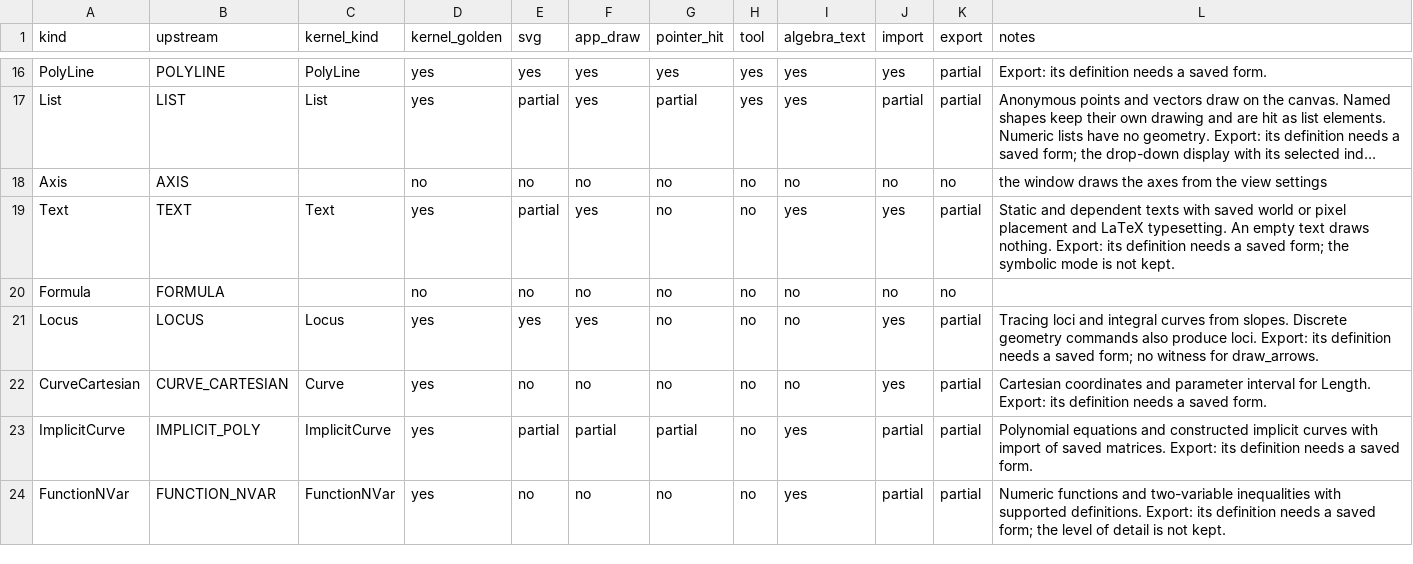
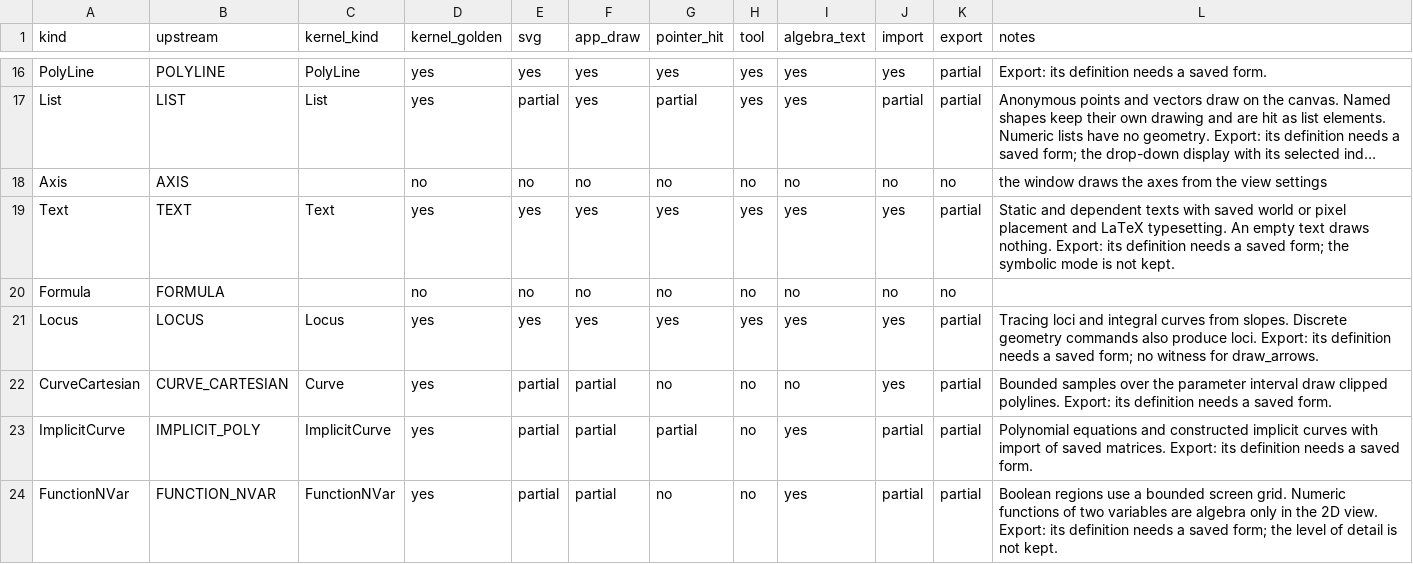
Before and after one commit to jash90/geokernel, a CSV file: docs/kinds.csv, drawn as a sheet; only a part is shown, gaps mark what is left out; long unchanged cells end in …; the diff covers the shown part only; the diff names each change by its address in the sheet, - before the commit and + after, or states it on an @@ line.

Commit message:
Draw and pick the remaining 2D construction kinds

```diff
--- a/docs/kinds.csv
+++ b/docs/kinds.csv
-E19 (svg): partial
+E19 (svg): yes
-G19 (pointer_hit): no
+G19 (pointer_hit): yes
-H19 (tool): no
+H19 (tool): yes
-G21 (pointer_hit): no
+G21 (pointer_hit): yes
-H21 (tool): no
+H21 (tool): yes
-I21 (algebra_text): no
+I21 (algebra_text): yes
-E22 (svg): no
+E22 (svg): partial
-F22 (app_draw): no
+F22 (app_draw): partial
-L22 (notes): Cartesian coordinates and parameter interval for Length. Export: its…
+L22 (notes): Bounded samples over the parameter interval draw clipped polylines. Export: its…
-E24 (svg): no
+E24 (svg): partial
-F24 (app_draw): no
+F24 (app_draw): partial
-L24 (notes): Numeric functions and two-variable inequalities with supported definitions. Export: its…
+L24 (notes): Boolean regions use a bounded screen grid. Numeric functions of two variables are algebra only in the 2D view. Export: its…
```
Also changed, not shown: 8 edited cells elsewhere in this file, 40 other files.
